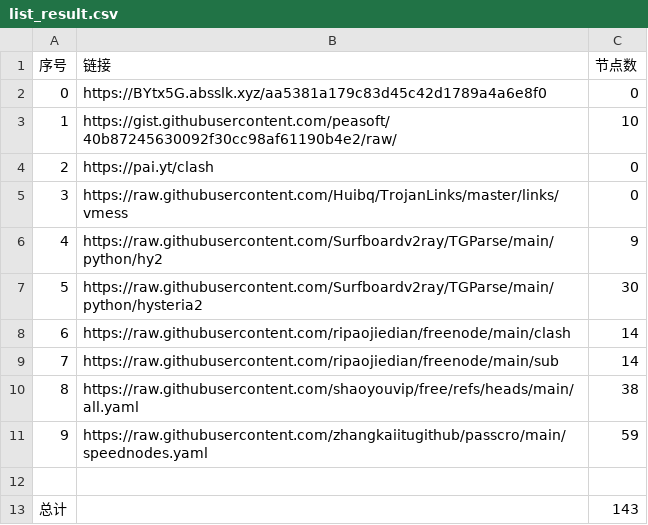
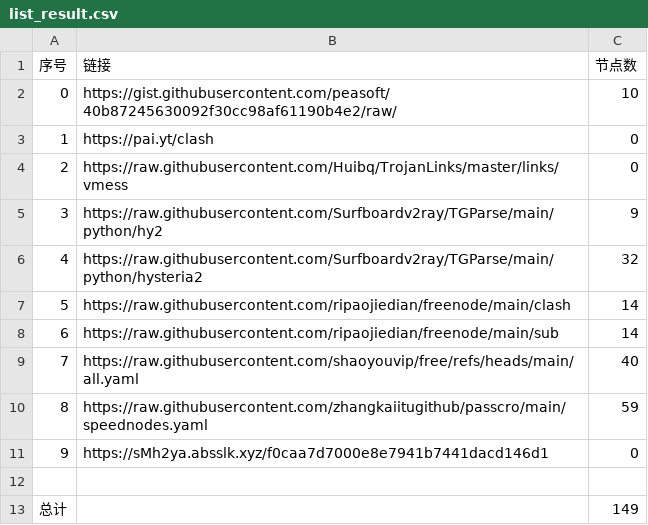
Before and after one commit to masprox/NoMoreWalls, a CSV file: list_result.csv, drawn as a sheet; removed rows and columns are numbered as before the commit, all else as after; the diff names each change by its address in the sheet, - before the commit and + after, or states it on an @@ line.

```diff
--- a/list_result.csv
+++ b/list_result.csv
-row 2: 0 | https://BYtx5G.absslk.xyz/aa5381a179c83d45c42d1789a4a6e8f0 | 0
@@ column A (序号) renumbered between rows 2 and 10 @@
-C6 (节点数): 30
+C6 (节点数): 32
-C9 (节点数): 38
+C9 (节点数): 40
+row 11: 9 | https://sMh2ya.absslk.xyz/f0caa7d7000e8e7941b7441dacd146d1 | 0
-C13 (节点数): 143
+C13 (节点数): 149
```
Also changed, not shown: 17 other files.
